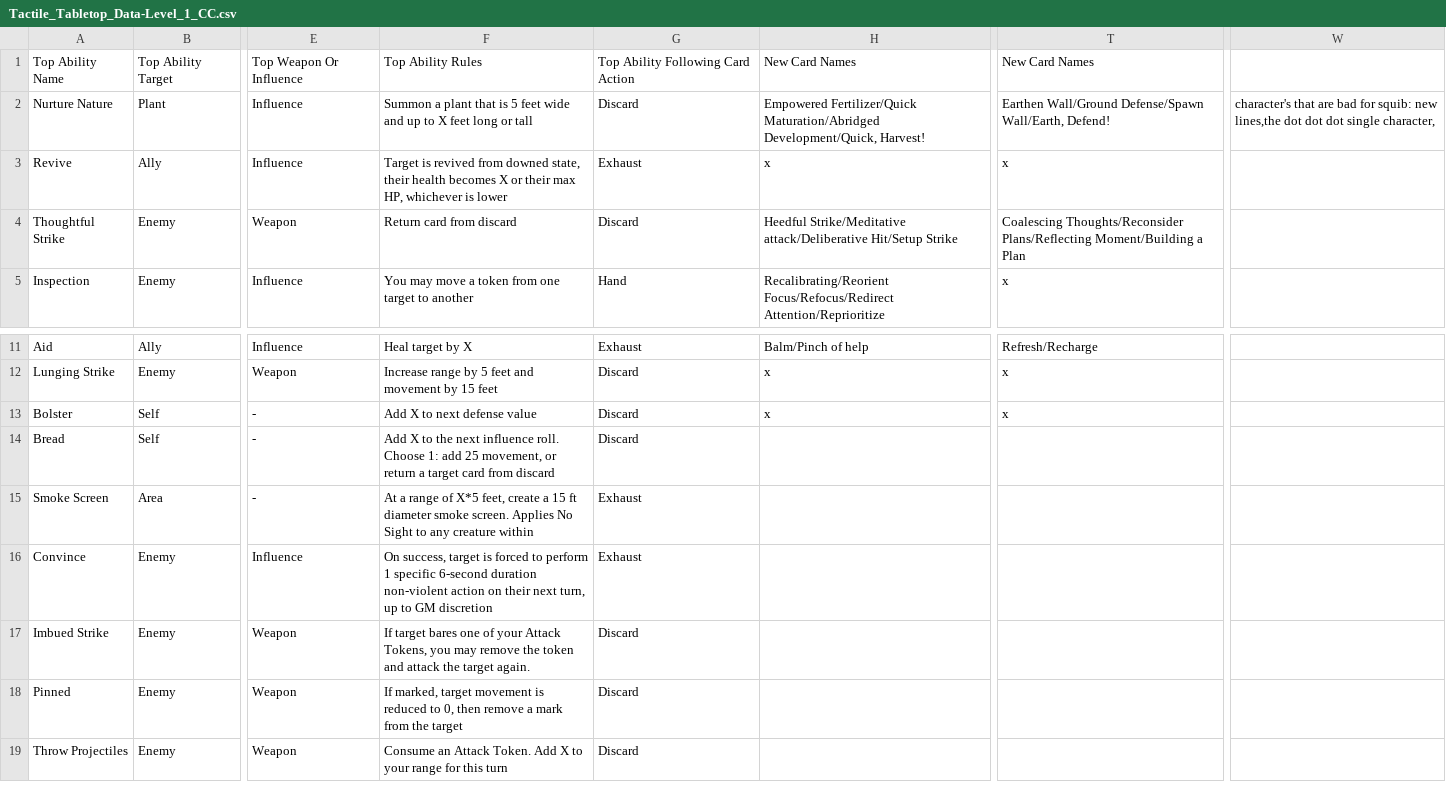
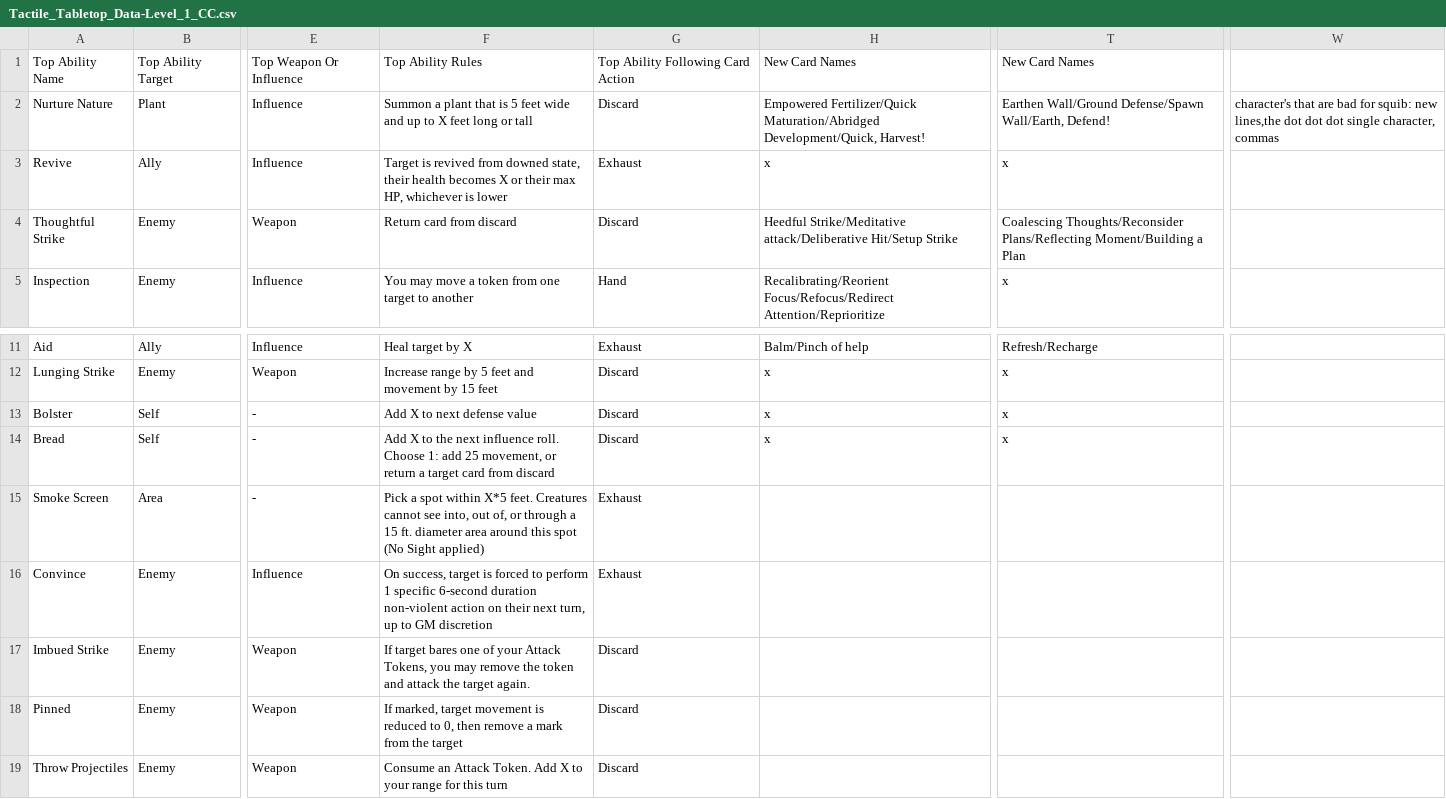
Before and after one commit to isabella232/TableTopRolePlaying_Squib, a CSV file: tactile_tabletop/Character Cards/Tactile_Tabletop_Data-Level_1_CC.csv, drawn as a sheet; only a part is shown, gaps mark what is left out; the diff names each change by its address in the sheet, - before the commit and + after, or states it on an @@ line.

Commit message:
fixing smokescreen, and adding more notes

```diff
--- a/tactile_tabletop/Character Cards/Tactile_Tabletop_Data-Level_1_CC.csv
+++ b/tactile_tabletop/Character Cards/Tactile_Tabletop_Data-Level_1_CC.csv
-W2: …single character,
+W2: …single character, commas
-H14: (empty)
+H14: x
-T14: (empty)
+T14: x
-F15: At a range of X*5 feet, create a 15 ft diameter smoke screen. Applies No Sight to any creature within
+F15: Pick a spot within X*5 feet. Creatures cannot see into, out of, or through a 15 ft. diameter area around this spot (No Sight applied)
```
